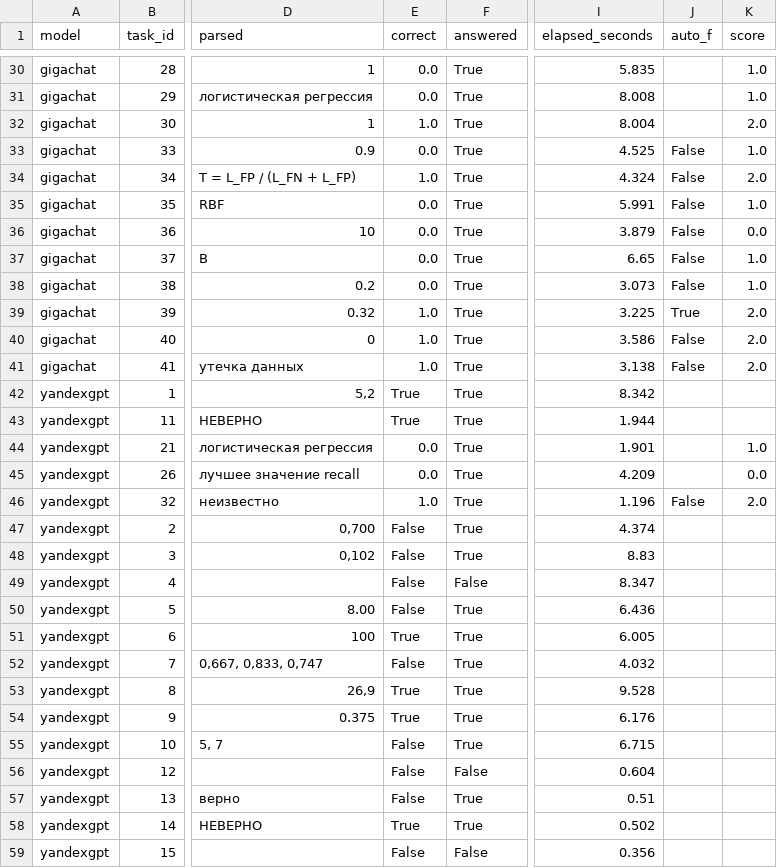
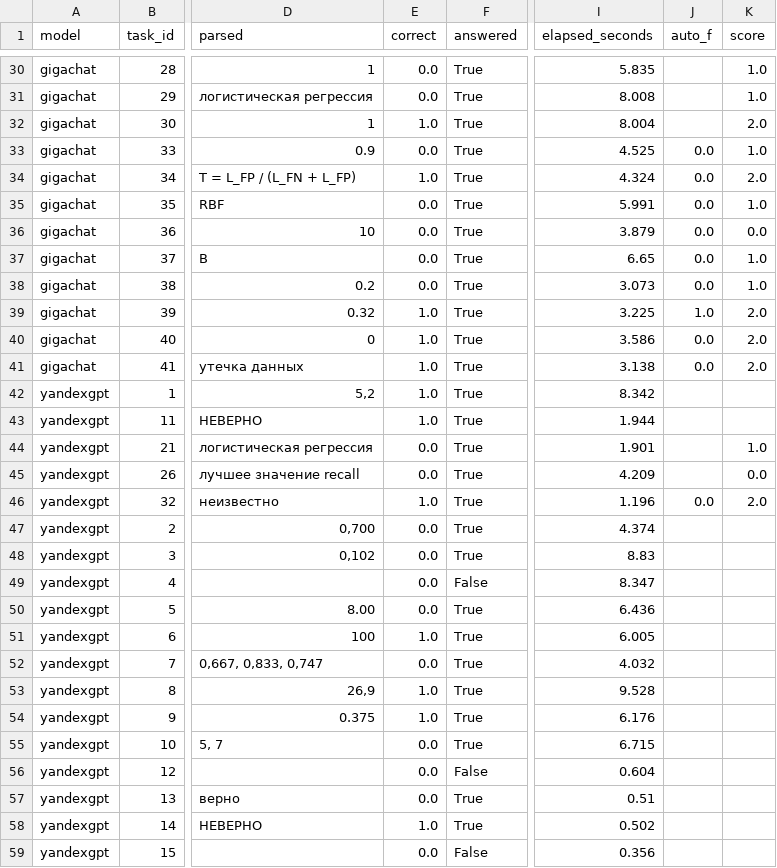
Before and after one commit to yvvt/q, a CSV file: results/eval_bank.csv, drawn as a sheet; only a part is shown, gaps mark what is left out; the diff covers the shown part only; the diff names each change by its address in the sheet, - before the commit and + after, or states it on an @@ line.

```diff
--- a/results/eval_bank.csv
+++ b/results/eval_bank.csv
-J33:J38 (auto_f): False
+J33:J38 (auto_f): 0.0
-J39 (auto_f): True
+J39 (auto_f): 1.0
-J40:J41 (auto_f): False
+J40:J41 (auto_f): 0.0
-E42:E43 (correct): True
+E42:E43 (correct): 1.0
-J46 (auto_f): False
+J46 (auto_f): 0.0
-E47:E50 (correct): False
+E47:E50 (correct): 0.0
-E51 (correct): True
+E51 (correct): 1.0
-E52 (correct): False
+E52 (correct): 0.0
-E53:E54 (correct): True
+E53:E54 (correct): 1.0
-E55:E57 (correct): False
+E55:E57 (correct): 0.0
-E58 (correct): True
+E58 (correct): 1.0
-E59 (correct): False
+E59 (correct): 0.0
```
Also changed, not shown: 1 removed row and 95 edited cells elsewhere in this file, results/analysis/accuracy_ci.csv, results/analysis/h12_fewshot.csv, 21 other files.
